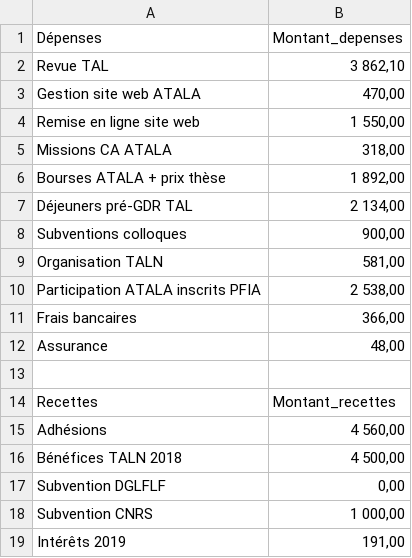
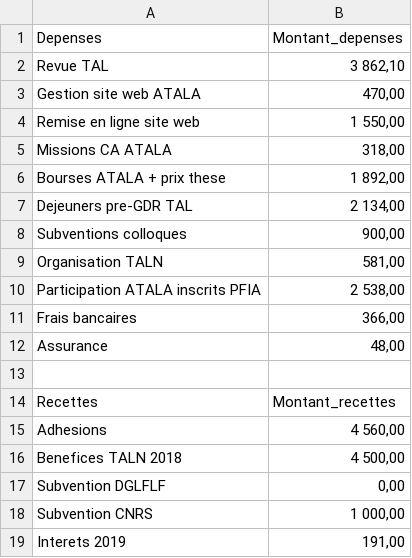
Before and after one commit to Traquolix/Association-S3, a CSV file: data/Bilan_financier_2020/budget_2019_resume.csv, drawn as a sheet.

```diff
--- a/data/Bilan_financier_2020/budget_2019_resume.csv
+++ b/data/Bilan_financier_2020/budget_2019_resume.csv
@@ -1,2 +1,2 @@
-Dépenses;Montant_depenses
+Depenses;Montant_depenses
 Revue TAL;3 862,10
@@ -5,4 +5,4 @@ Remise en ligne site web ;1 550,00
 Missions CA ATALA;318,00
-Bourses ATALA + prix thèse;1 892,00
-Déjeuners pré-GDR TAL;2 134,00
+Bourses ATALA + prix these;1 892,00
+Dejeuners pre-GDR TAL;2 134,00
 Subventions colloques;900,00
@@ -14,6 +14,6 @@ Assurance;48,00
 Recettes;Montant_recettes
-Adhésions;4 560,00
-Bénéfices TALN 2018;4 500,00
+Adhesions;4 560,00
+Benefices TALN 2018;4 500,00
 Subvention DGLFLF;0,00
 Subvention CNRS;1 000,00
-Intérêts 2019;191,00
+Interets 2019;191,00
```
Also changed, not shown: data/Bilan_financier_2020/budget_2019.csv, data/Bilan_financier_2020/previsions_2019_2020.csv.
